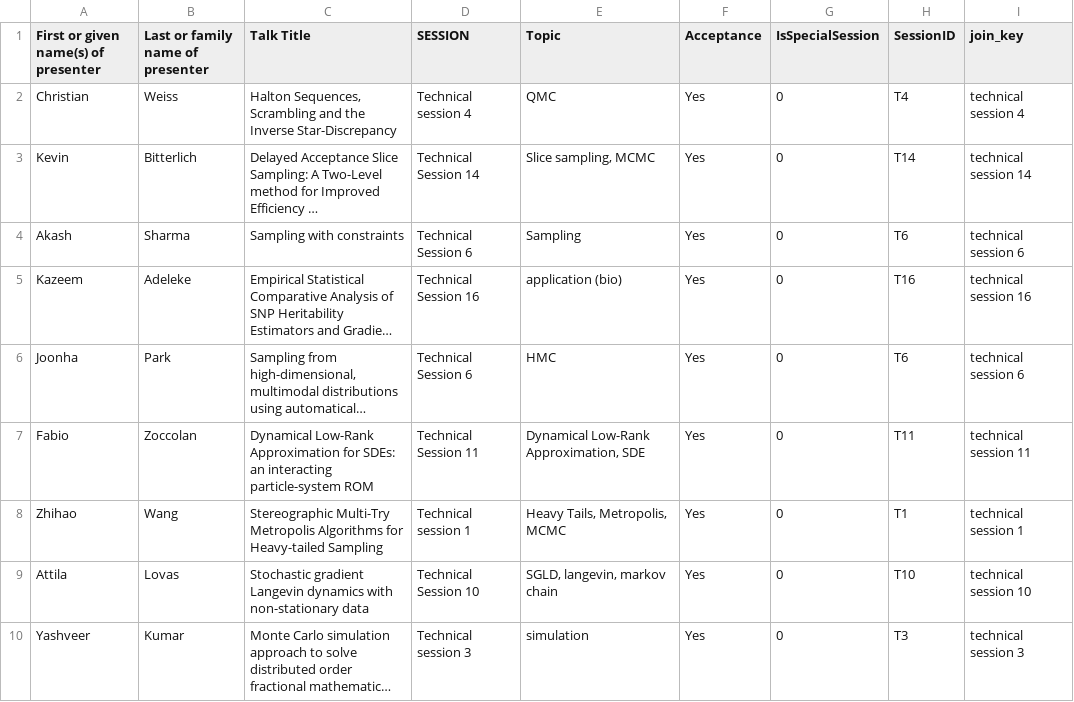
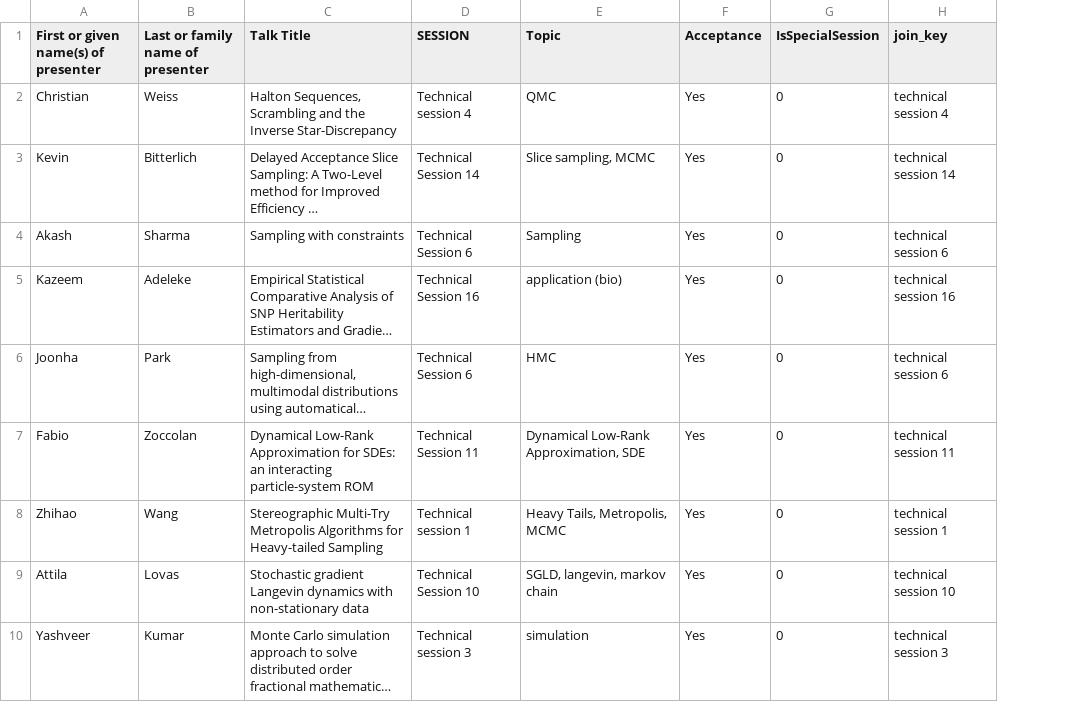
Before and after one commit to fjhickernell/MCM-2025-Program, a CSV file: preprocess/interim/contributed_talk_submissions_joined.csv, drawn as a sheet; only a part is shown; long unchanged cells end in …; the diff names each change by its address in the sheet, - before the commit and + after, or states it on an @@ line.

Commit message:
Take out SessionID and row containing "by Nathan Kirk"

```diff
--- a/preprocess/interim/contributed_talk_submissions_joined.csv
+++ b/preprocess/interim/contributed_talk_submissions_joined.csv
-column H (SessionID), rows 2-10: T4 | T14 | T6 | T16 | T6 | T11 | T1 | T10 | T3
```
Also changed, not shown: preprocess/interim/plenary_abstracts_joined.csv, preprocess/interim/special_session_submissions_joined.csv, 2 other files.
